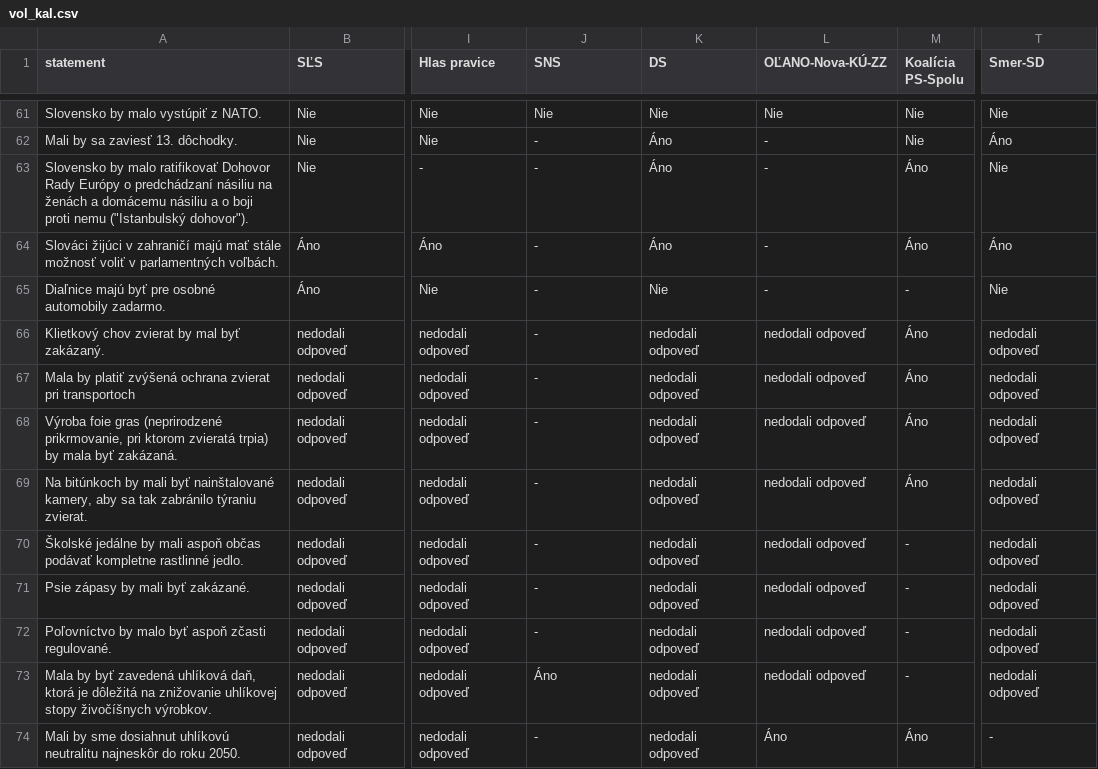
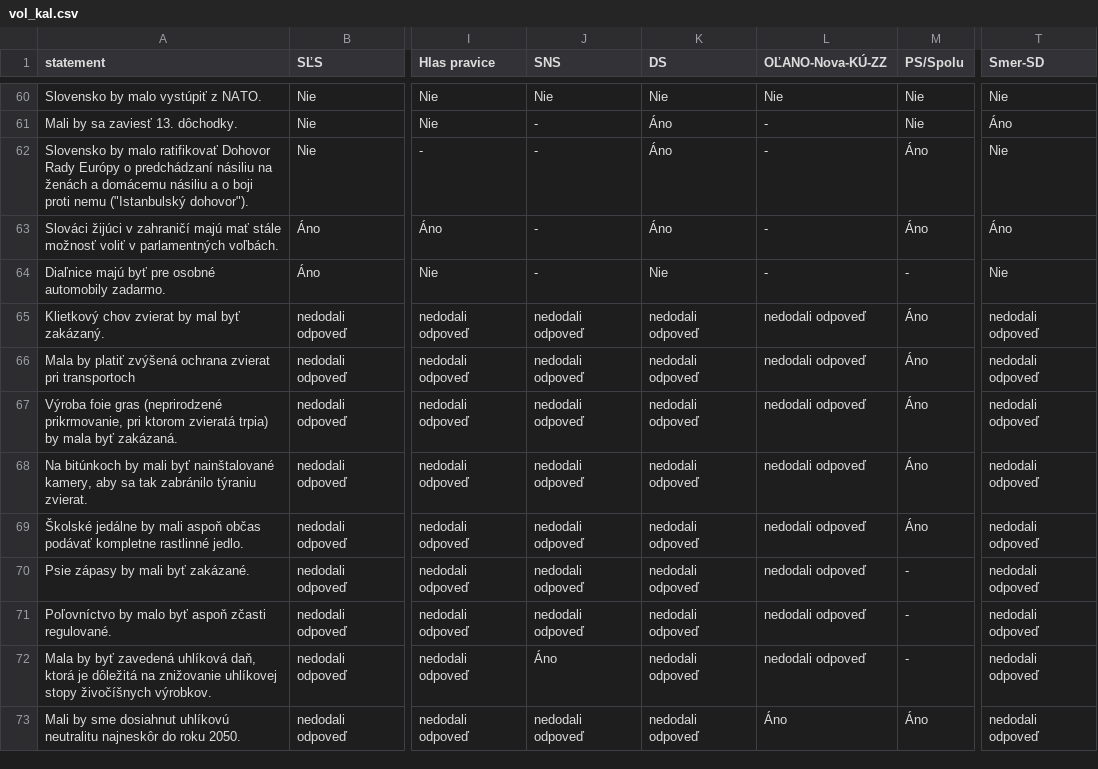
Before and after one commit to PeterAugustinak/election-madness, a CSV file: src/data/vol_kal.csv, drawn as a sheet; only a part is shown, gaps mark what is left out; addresses are those after the commit; the diff covers the shown part only; the diff names each change by its address in the sheet, - before the commit and + after, or states it on an @@ line.

```diff
--- a/src/data/vol_kal.csv
+++ b/src/data/vol_kal.csv
-M1: Koalícia PS-Spolu
+M1: PS/Spolu
-J65:J71 (SNS): -
+J65:J71 (SNS): nedodali odpoveď
-M69 (PS/Spolu): -
+M69 (PS/Spolu): Áno
-J73 (SNS): -
+J73 (SNS): nedodali odpoveď
-T73 (Smer-SD): -
+T73 (Smer-SD): nedodali odpoveď
```
Also changed, not shown: 1 removed row and 16 edited cells elsewhere in this file, 1 other file.
